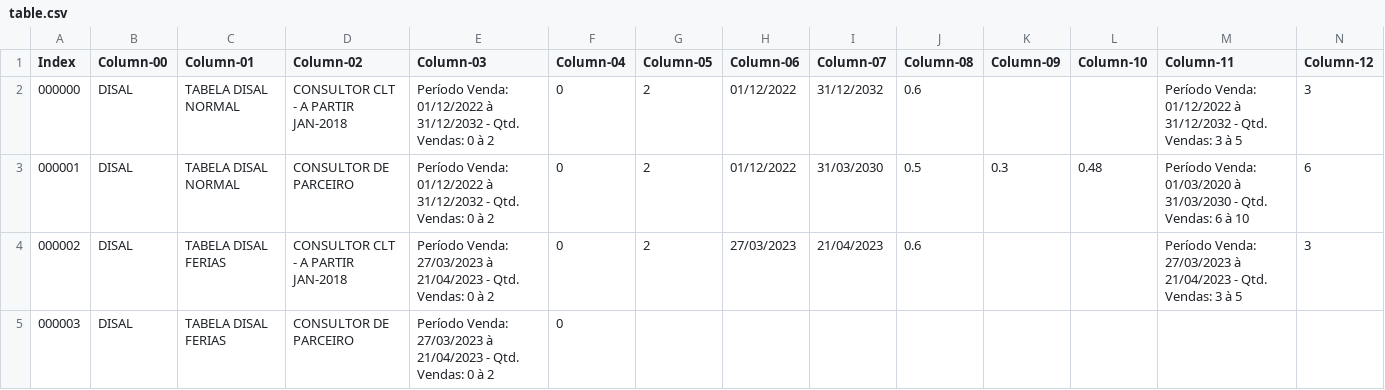
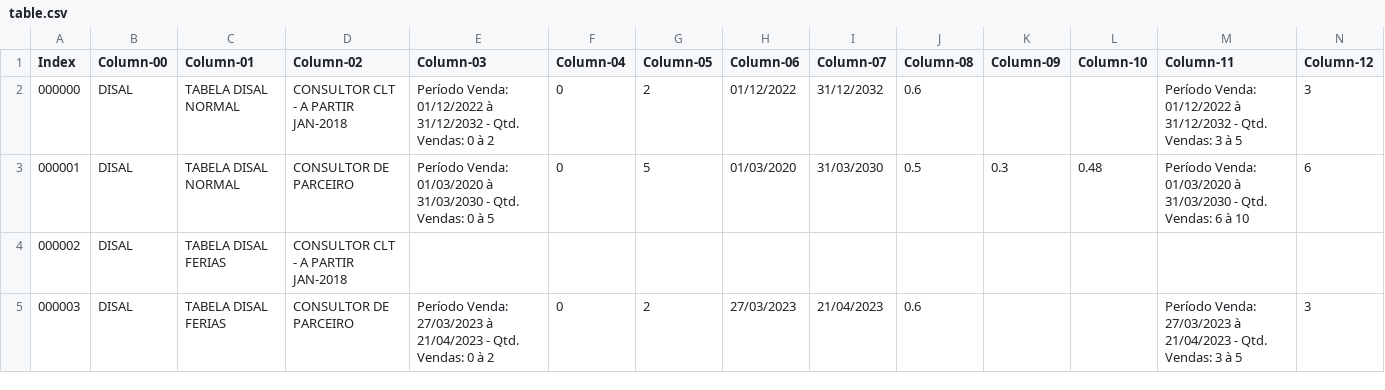
Before and after one commit to davigopi/Recibos, a CSV file: table.csv, drawn as a sheet; only a part is shown; removed rows and columns are numbered as before the commit, all else as after; rows hold the shown columns only; the diff names each change by its address in the sheet, - before the commit and + after, or states it on an @@ line.

```diff
--- a/table.csv
+++ b/table.csv
-E3 (Column-03): Período Venda: 01/12/2022 à 31/12/2032 - Qtd. Vendas: 0 à 2
+E3 (Column-03): Período Venda: 01/03/2020 à 31/03/2030 - Qtd. Vendas: 0 à 5
-G3 (Column-05): 2
+G3 (Column-05): 5
-H3 (Column-06): 01/12/2022
+H3 (Column-06): 01/03/2020
+row 4: 000002 | DISAL | TABELA DISAL FERIAS | CONSULTOR CLT - A PARTIR JAN-2018
-A5 (Index): 000002
+A5 (Index): 000003
-D5 (Column-02): CONSULTOR CLT - A PARTIR JAN-2018
+D5 (Column-02): CONSULTOR DE PARCEIRO
-row 5: 000003 | DISAL | TABELA DISAL FERIAS | CONSULTOR DE PARCEIRO | Período Venda: 27/03/2023 à 21/04/2023 - Qtd. Vendas: 0 à 2 | 0
```
Also changed, not shown: 3 other files.
